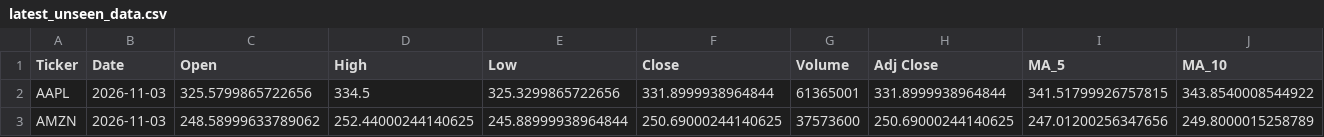
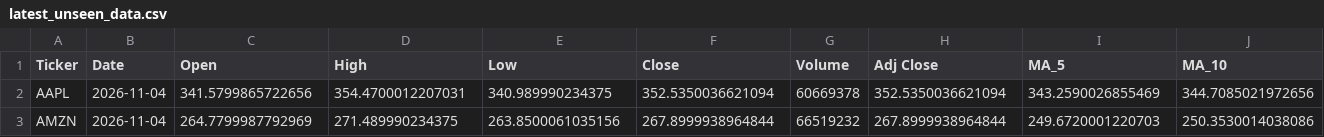
Before and after one commit to Shadow3456rh/Stonks-Predictor, a CSV file: data/latest_unseen_data.csv, drawn as a sheet; only a part is shown; the diff covers the shown part only; the diff names each change by its address in the sheet, - before the commit and + after, or states it on an @@ line.

```diff
--- a/data/latest_unseen_data.csv
+++ b/data/latest_unseen_data.csv
-B2:B3 (Date): 2026-11-03
+B2:B3 (Date): 2026-11-04
-C2 (Open): 325.5799865722656
+C2 (Open): 341.5799865722656
-D2 (High): 334.5
+D2 (High): 354.4700012207031
-E2 (Low): 325.3299865722656
+E2 (Low): 340.989990234375
-F2 (Close): 331.8999938964844
+F2 (Close): 352.5350036621094
-G2 (Volume): 61365001
+G2 (Volume): 60669378
-H2 (Adj Close): 331.8999938964844
+H2 (Adj Close): 352.5350036621094
-I2 (MA_5): 341.51799926757815
+I2 (MA_5): 343.2590026855469
-J2 (MA_10): 343.8540008544922
+J2 (MA_10): 344.7085021972656
-C3 (Open): 248.58999633789062
+C3 (Open): 264.7799987792969
-D3 (High): 252.44000244140625
+D3 (High): 271.489990234375
-E3 (Low): 245.88999938964844
+E3 (Low): 263.8500061035156
-F3 (Close): 250.69000244140625
+F3 (Close): 267.8999938964844
-G3 (Volume): 37573600
+G3 (Volume): 66519232
-H3 (Adj Close): 250.69000244140625
+H3 (Adj Close): 267.8999938964844
-I3 (MA_5): 247.01200256347656
+I3 (MA_5): 249.6720001220703
-J3 (MA_10): 249.8000015258789
+J3 (MA_10): 250.3530014038086
```
Also changed, not shown: 57 edited cells elsewhere in this file, data/cleaned_data.csv, data/raw_data.csv, 11 other files.
